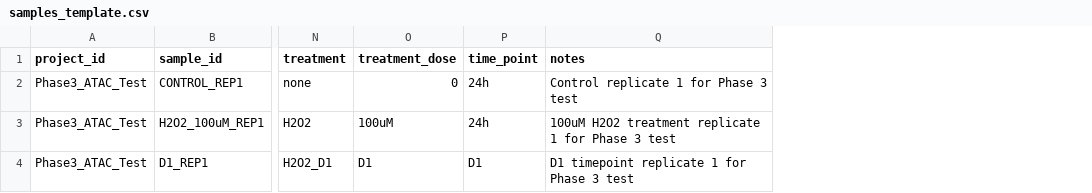
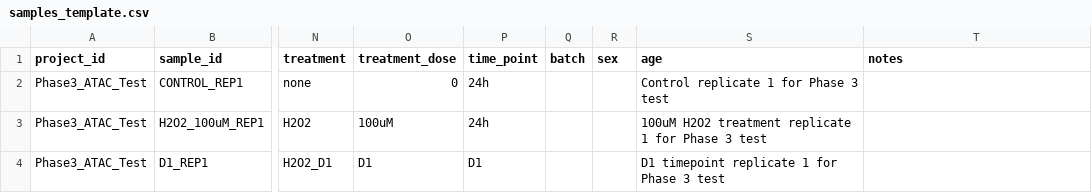
Before and after one commit to ibs-CMG-NGS/atac-seq-pipeline, a CSV file: samples_template.csv, drawn as a sheet; only a part is shown, gaps mark what is left out; addresses are those after the commit; the diff names each change by its address in the sheet, - before the commit and + after, or states it on an @@ line.

```diff
--- a/samples_template.csv
+++ b/samples_template.csv
+column Q (batch), empty
+column R (sex), empty
+column S (age), rows 2-4: Control replicate 1 for Phase 3 test | 100uM H2O2 treatment replicate 1 for Phase 3 test | D1 timepoint replicate 1 for Phase 3 test
-T2 (notes): Control replicate 1 for Phase 3 test
+T2 (notes): (empty)
-T3 (notes): 100uM H2O2 treatment replicate 1 for Phase 3 test
+T3 (notes): (empty)
-T4 (notes): D1 timepoint replicate 1 for Phase 3 test
+T4 (notes): (empty)
```
Also changed, not shown: 4 other files.
